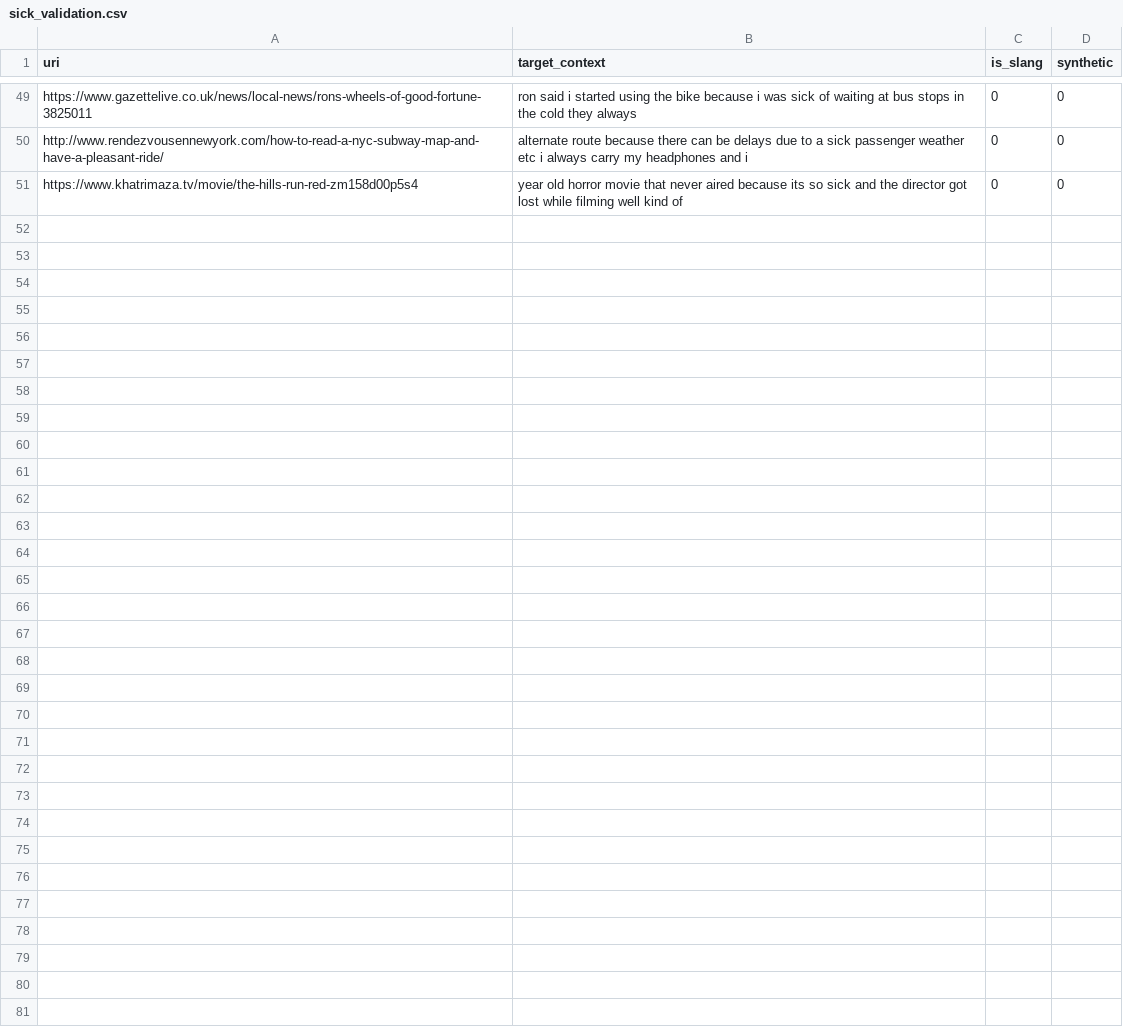
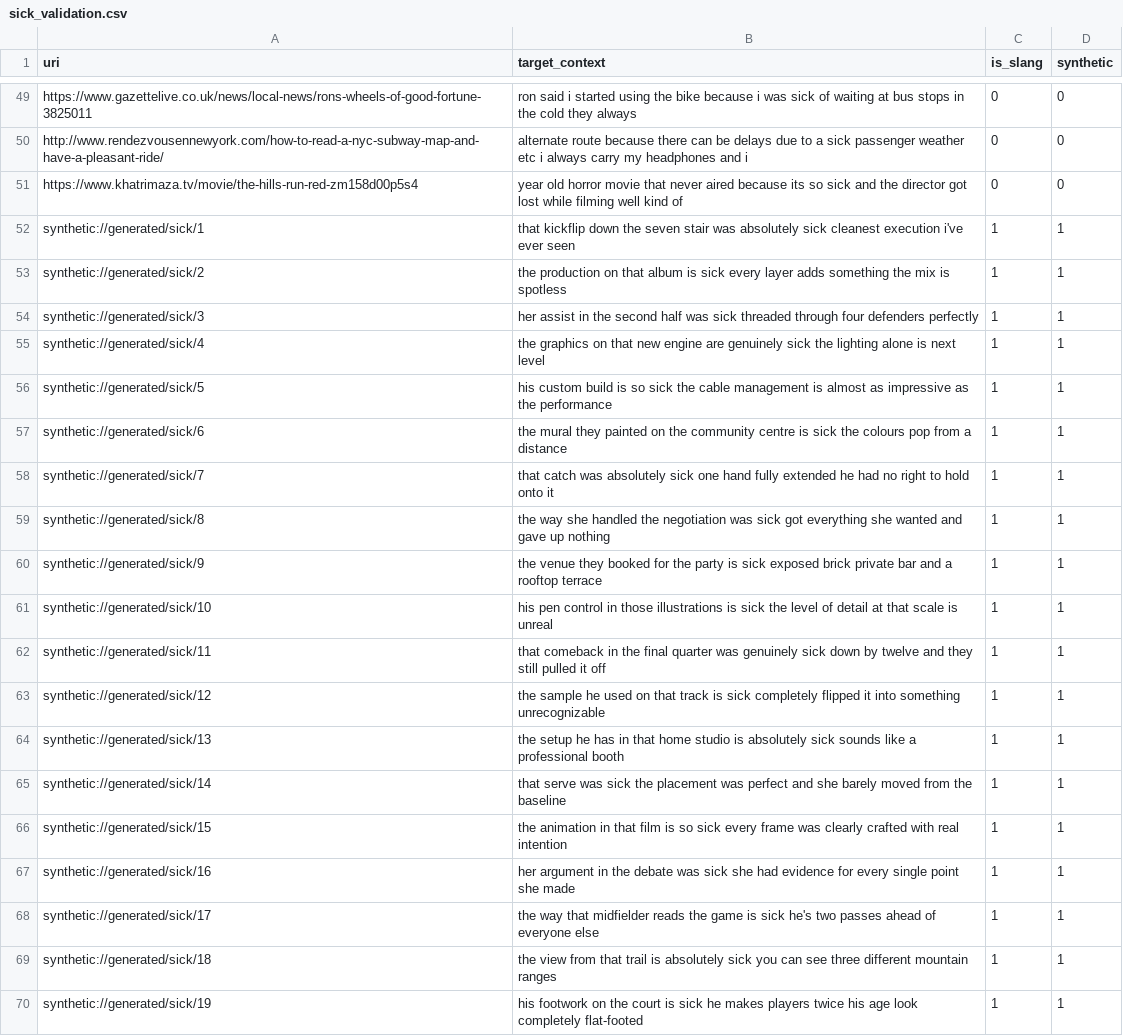
Before and after one commit to dexcrow00/ModelSlangStagnation, a CSV file: DataProcessingTools/validation/fine_web_small_validation_set/sick_validation.csv, drawn as a sheet; only a part is shown, gaps mark what is left out; the diff covers the shown part only.

Commit message:
Add synthetic data to validation set.

```diff
--- a/DataProcessingTools/validation/fine_web_small_validation_set/sick_validation.csv
+++ b/DataProcessingTools/validation/fine_web_small_validation_set/sick_validation.csv
@@ -51 +51,20 @@
 "https://www.khatrimaza.tv/movie/the-hills-run-red-zm158d00p5s4","year old horror movie that never aired because its so sick and the director got lost while filming well kind of","0","0"
+synthetic://generated/sick/1,that kickflip down the seven stair was absolutely sick cleanest execution i've ever seen,1,1
+synthetic://generated/sick/2,the production on that album is sick every layer adds something the mix is spotless,1,1
+synthetic://generated/sick/3,her assist in the second half was sick threaded through four defenders perfectly,1,1
+synthetic://generated/sick/4,the graphics on that new engine are genuinely sick the lighting alone is next level,1,1
+synthetic://generated/sick/5,his custom build is so sick the cable management is almost as impressive as the performance,1,1
+synthetic://generated/sick/6,the mural they painted on the community centre is sick the colours pop from a distance,1,1
+synthetic://generated/sick/7,that catch was absolutely sick one hand fully extended he had no right to hold onto it,1,1
+synthetic://generated/sick/8,the way she handled the negotiation was sick got everything she wanted and gave up nothing,1,1
+synthetic://generated/sick/9,the venue they booked for the party is sick exposed brick private bar and a rooftop terrace,1,1
+synthetic://generated/sick/10,his pen control in those illustrations is sick the level of detail at that scale is unreal,1,1
+synthetic://generated/sick/11,that comeback in the final quarter was genuinely sick down by twelve and they still pulled it off,1,1
+synthetic://generated/sick/12,the sample he used on that track is sick completely flipped it into something unrecognizable,1,1
+synthetic://generated/sick/13,the setup he has in that home studio is absolutely sick sounds like a professional booth,1,1
+synthetic://generated/sick/14,that serve was sick the placement was perfect and she barely moved from the baseline,1,1
+synthetic://generated/sick/15,the animation in that film is so sick every frame was clearly crafted with real intention,1,1
+synthetic://generated/sick/16,her argument in the debate was sick she had evidence for every single point she made,1,1
+synthetic://generated/sick/17,the way that midfielder reads the game is sick he's two passes ahead of everyone else,1,1
+synthetic://generated/sick/18,the view from that trail is absolutely sick you can see three different mountain ranges,1,1
+synthetic://generated/sick/19,his footwork on the court is sick he makes players twice his age look completely flat-footed,1,1
```
Also changed, not shown: 29 added rows elsewhere in this file, DataProcessingTools/validation/fine_web_small_validation_set/chopped_validation.csv, DataProcessingTools/validation/fine_web_small_validation_set/fire_validation.csv, 12 other files.
